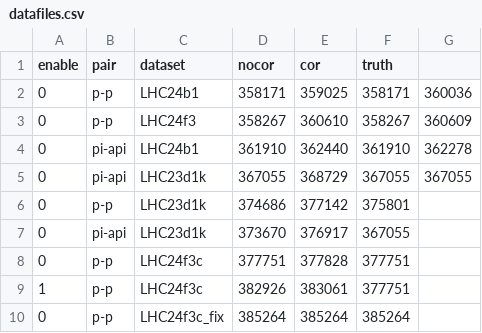
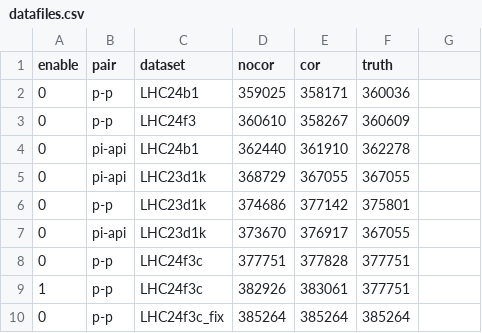
Before and after one commit to davkk/masters-thesis, a CSV file: datafiles.csv, drawn as a sheet.

```diff
--- a/datafiles.csv
+++ b/datafiles.csv
@@ -1,6 +1,6 @@
 enable,pair,dataset,nocor,cor,truth
-0,p-p,LHC24b1,358171,359025,358171,360036
-0,p-p,LHC24f3,358267,360610,358267,360609
-0,pi-api,LHC24b1,361910,362440,361910,362278
-0,pi-api,LHC23d1k,367055,368729,367055,367055
+0,p-p,LHC24b1,359025,358171,360036
+0,p-p,LHC24f3,360610,358267,360609
+0,pi-api,LHC24b1,362440,361910,362278
+0,pi-api,LHC23d1k,368729,367055,367055
 0,p-p,LHC23d1k,374686,377142,375801
```
Also changed, not shown: 1 other file.
